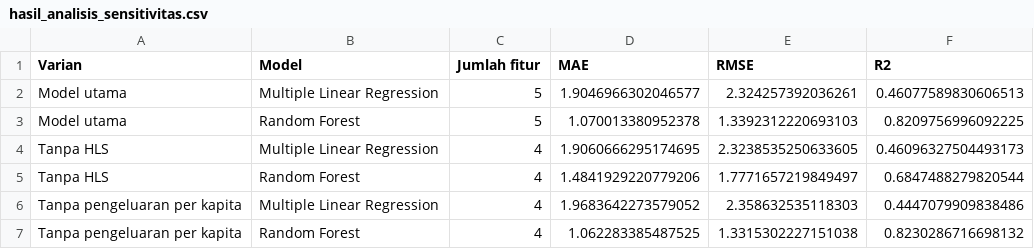
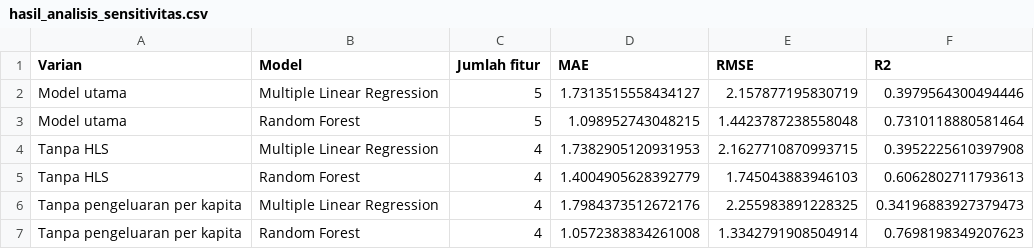
Before and after one commit to SYFDNNN/Kemiskinan-Jawa-Tengah-2020-2025, a CSV file: reports/hasil_analisis_sensitivitas.csv, drawn as a sheet.

```diff
--- a/reports/hasil_analisis_sensitivitas.csv
+++ b/reports/hasil_analisis_sensitivitas.csv
@@ -1,7 +1,7 @@
 Varian,Model,Jumlah fitur,MAE,RMSE,R2
-Model utama,Multiple Linear Regression,5,1.9046966302046577,2.324257392036261,0.46077589830606513
-Model utama,Random Forest,5,1.070013380952378,1.3392312220693103,0.8209756996092225
-Tanpa HLS,Multiple Linear Regression,4,1.9060666295174695,2.3238535250633605,0.46096327504493173
-Tanpa HLS,Random Forest,4,1.4841929220779206,1.7771657219849497,0.6847488279820544
-Tanpa pengeluaran per kapita,Multiple Linear Regression,4,1.9683642273579052,2.358632535118303,0.4447079909838486
-Tanpa pengeluaran per kapita,Random Forest,4,1.062283385487525,1.3315302227151038,0.8230286716698132
+Model utama,Multiple Linear Regression,5,1.7313515558434127,2.157877195830719,0.3979564300494446
+Model utama,Random Forest,5,1.098952743048215,1.4423787238558048,0.7310118880581464
+Tanpa HLS,Multiple Linear Regression,4,1.7382905120931953,2.1627710870993715,0.3952225610397908
+Tanpa HLS,Random Forest,4,1.4004905628392779,1.745043883946103,0.6062802711793613
+Tanpa pengeluaran per kapita,Multiple Linear Regression,4,1.7984373512672176,2.255983891228325,0.34196883927379473
+Tanpa pengeluaran per kapita,Random Forest,4,1.0572383834261008,1.3342791908504914,0.7698198349207623
```
Also changed, not shown: data/processed/kemiskinan_jateng_2020_2025.csv, reports/audit_sumber_data.csv, 40 other files.
